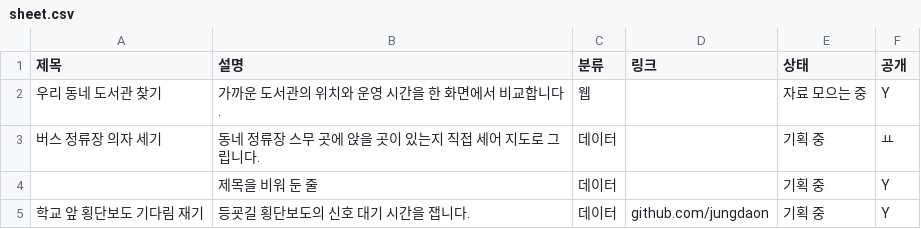
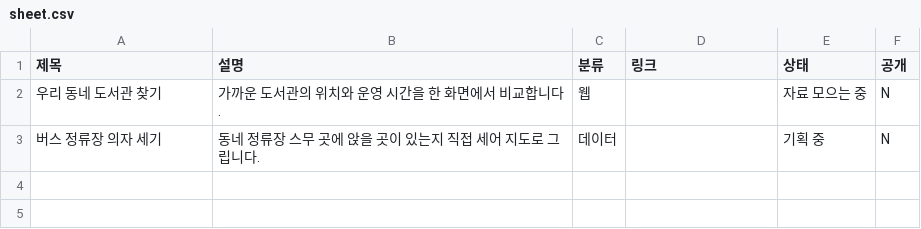
Before and after one commit to alexaiflows/homepage-book-lab, a CSV file: data/sheet.csv, drawn as a sheet.

Commit message:
실측: 빈 자료

```diff
--- a/data/sheet.csv
+++ b/data/sheet.csv
@@ -1,5 +1,3 @@
 제목,설명,분류,링크,상태,공개
-우리 동네 도서관 찾기,가까운 도서관의 위치와 운영 시간을 한 화면에서 비교합니다.,웹,,자료 모으는 중,Y
-버스 정류장 의자 세기,동네 정류장 스무 곳에 앉을 곳이 있는지 직접 세어 지도로 그립니다.,데이터,,기획 중,ㅛ
-,제목을 비워 둔 줄,데이터,,기획 중,Y
-학교 앞 횡단보도 기다림 재기,등굣길 횡단보도의 신호 대기 시간을 잽니다.,데이터,github.com/jungdaon,기획 중,Y
+우리 동네 도서관 찾기,가까운 도서관의 위치와 운영 시간을 한 화면에서 비교합니다.,웹,,자료 모으는 중,N
+버스 정류장 의자 세기,동네 정류장 스무 곳에 앉을 곳이 있는지 직접 세어 지도로 그립니다.,데이터,,기획 중,N
```
